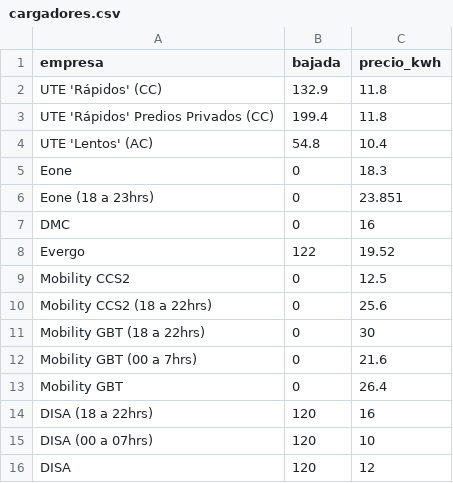
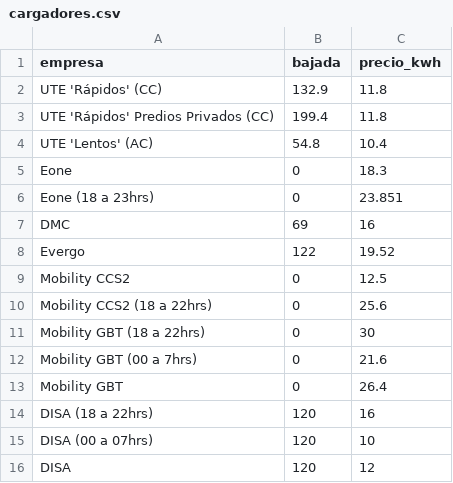
Before and after one commit to gastt/evtestuy, a CSV file: cargadores.csv, drawn as a sheet.

Commit message:
Update cargadores.csv

```diff
--- a/cargadores.csv
+++ b/cargadores.csv
@@ -6,3 +6,3 @@ Eone,0,18.3
 Eone (18 a 23hrs),0,23.851
-DMC,0,16
+DMC,69,16
 Evergo,122,19.52
```
